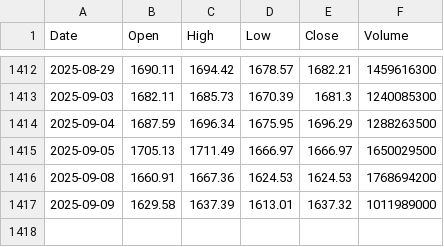
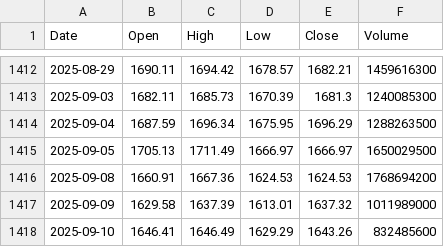
Before and after one commit to thaimanhhuy/vnindex_prediction, a CSV file: data/VNI_2020_2025_FINAL.csv, drawn as a sheet; only a part is shown, gaps mark what is left out.

Commit message:
Daily VN-Index data update for 2025-09-10

```diff
--- a/data/VNI_2020_2025_FINAL.csv
+++ b/data/VNI_2020_2025_FINAL.csv
@@ -1417 +1417,2 @@ Date,Open,High,Low,Close,Volume
 2025-09-09,1629.58,1637.39,1613.01,1637.32,1011989000
+2025-09-10,1646.41,1646.49,1629.29,1643.26,832485600
```
